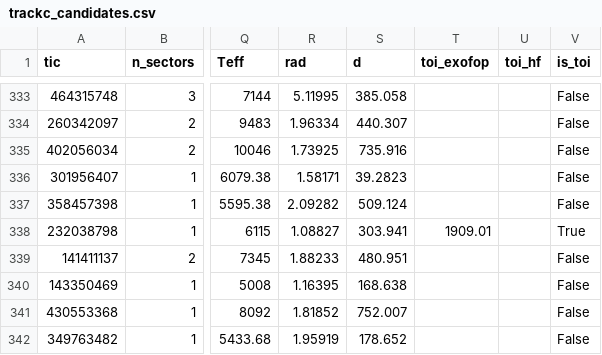
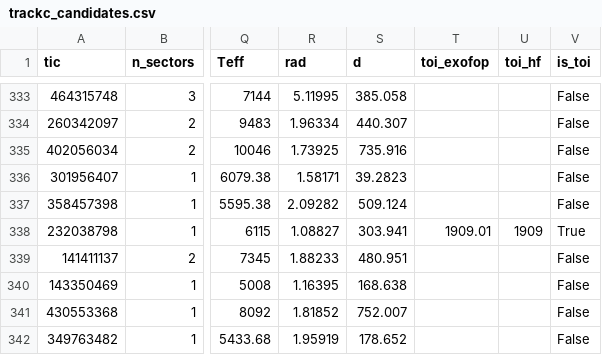
Before and after one commit to specbug/ad-astra, a CSV file: results/candidates/trackc_candidates.csv, drawn as a sheet; only a part is shown, gaps mark what is left out; the diff covers the shown part only; the diff names each change by its address in the sheet, - before the commit and + after, or states it on an @@ line.

```diff
--- a/results/candidates/trackc_candidates.csv
+++ b/results/candidates/trackc_candidates.csv
-U338 (toi_hf): (empty)
+U338 (toi_hf): 1909
```
Also changed, not shown: 59 edited cells elsewhere in this file, results/candidates/trackb_candidates.csv, 15 other files.
